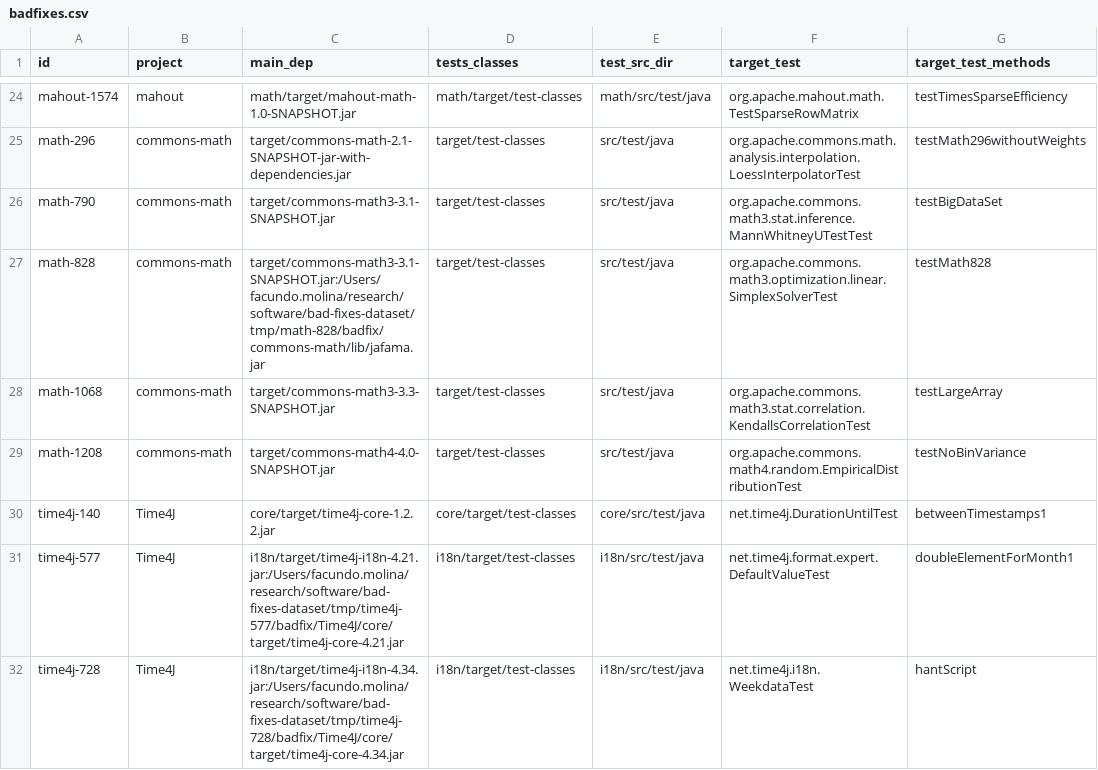
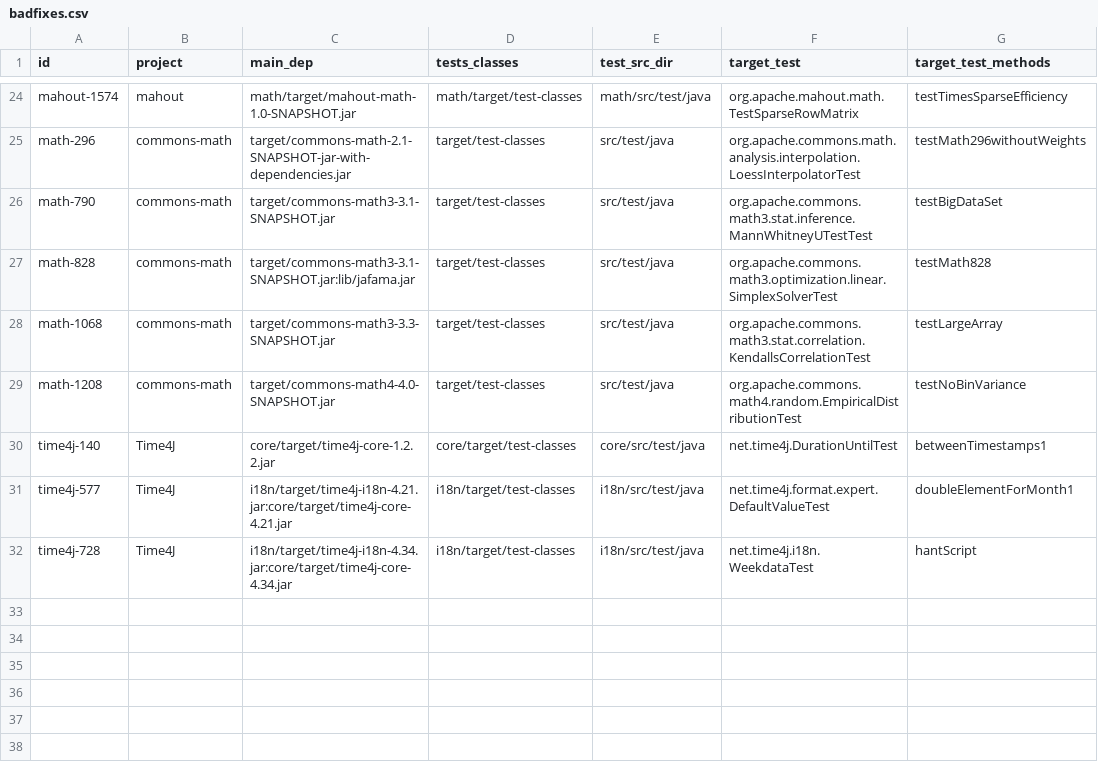
Before and after one commit to facumolina/fixcheck, a CSV file: experiments/badfixes.csv, drawn as a sheet; only a part is shown, gaps mark what is left out; the diff names each change by its address in the sheet, - before the commit and + after, or states it on an @@ line.

Commit message:
Update subjects config

```diff
--- a/experiments/badfixes.csv
+++ b/experiments/badfixes.csv
-C27 (main_dep): target/commons-math3-3.1-SNAPSHOT.jar:/Users/facundo.molina/research/software/bad-fixes-dataset/tmp/math-828/badfix/commons-math/lib/jafama.jar
+C27 (main_dep): target/commons-math3-3.1-SNAPSHOT.jar:lib/jafama.jar
-C31 (main_dep): i18n/target/time4j-i18n-4.21.jar:/Users/facundo.molina/research/software/bad-fixes-dataset/tmp/time4j-577/badfix/Time4J/core/target/time4j-core-4.21.jar
+C31 (main_dep): i18n/target/time4j-i18n-4.21.jar:core/target/time4j-core-4.21.jar
-C32 (main_dep): i18n/target/time4j-i18n-4.34.jar:/Users/facundo.molina/research/software/bad-fixes-dataset/tmp/time4j-728/badfix/Time4J/core/target/time4j-core-4.34.jar
+C32 (main_dep): i18n/target/time4j-i18n-4.34.jar:core/target/time4j-core-4.34.jar
```
